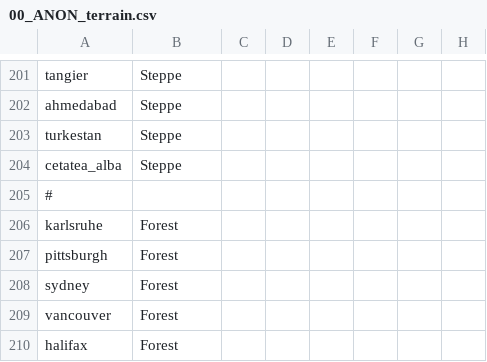
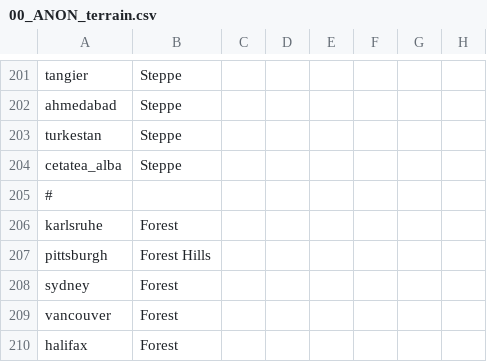
Before and after one commit to TurningPointNovocherkassk/Historical_Bloat_Mod, a CSV file: ANON_HFM/localisation/00_ANON_terrain.csv, drawn as a sheet; only a part is shown, gaps mark what is left out; the diff names each change by its address in the sheet, - before the commit and + after, or states it on an @@ line.

Commit message:
random changes to terrain

```diff
--- a/ANON_HFM/localisation/00_ANON_terrain.csv
+++ b/ANON_HFM/localisation/00_ANON_terrain.csv
-B207: Forest
+B207: Forest Hills
```
Also changed, not shown: 36 other files.
